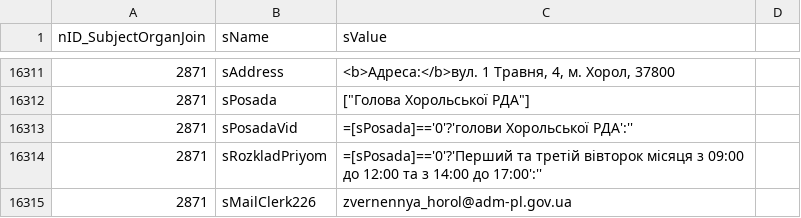
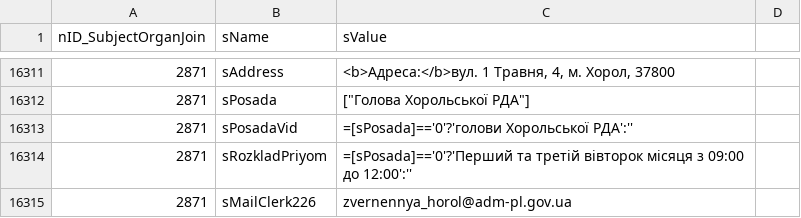
Before and after one commit to iGov-UA/i, a CSV file: wf-central/src/main/resources/data/SubjectOrganJoinAttribute.csv, drawn as a sheet; only a part is shown, gaps mark what is left out; the diff names each change by its address in the sheet, - before the commit and + after, or states it on an @@ line.

Commit message:
хорольская смена расписания

```diff
--- a/wf-central/src/main/resources/data/SubjectOrganJoinAttribute.csv
+++ b/wf-central/src/main/resources/data/SubjectOrganJoinAttribute.csv
-C16314 (sValue): …09:00 до 12:00 та з 14:00 до 17:00':''
+C16314 (sValue): …09:00 до 12:00':''
```
